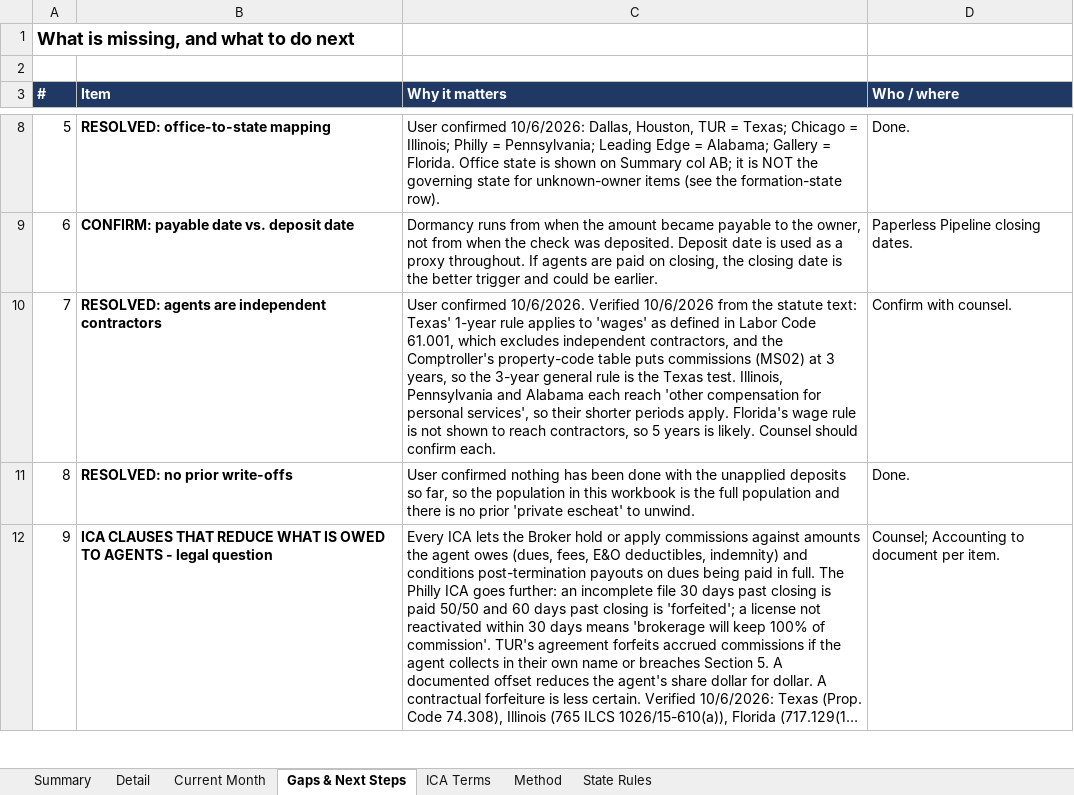
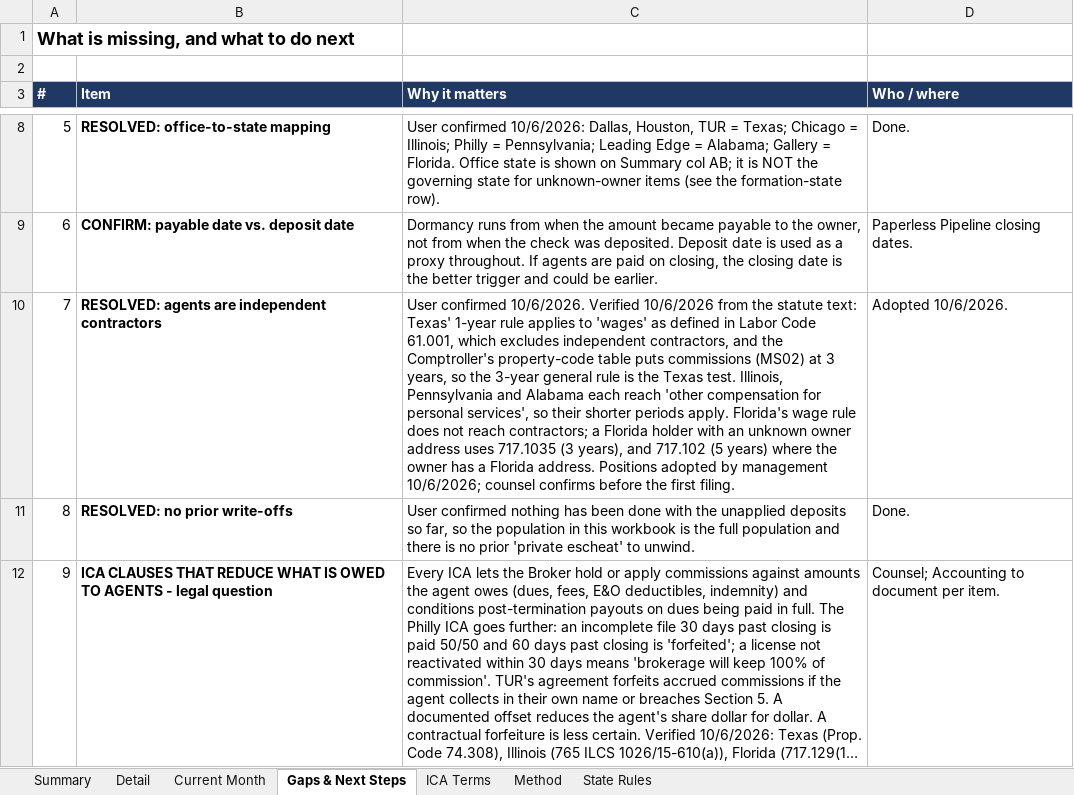
Before and after one commit to lmurrellURE/Claude-Code, an Excel workbook: accrued-commissions-analysis/Accrued_Commissions_Unclaimed_Property_Analysis.xlsx, sheet Gaps & Next Steps, drawn as a sheet; only a part is shown, gaps mark what is left out; long unchanged cells end in …; values as stored, in another font and other column widths than the file's, no borders; the diff names each change by its address in the sheet, - before the commit and + after, or states it on an @@ line.

```diff
--- a/accrued-commissions-analysis/Accrued_Commissions_Unclaimed_Property_Analysis.xlsx (sheet Gaps & Next Steps)
+++ b/accrued-commissions-analysis/Accrued_Commissions_Unclaimed_Property_Analysis.xlsx (sheet Gaps & Next Steps)
-C10 (Why it matters): …wage rule is not shown to reach contractors, so 5 years is likely. Counsel should confirm each.
+C10 (Why it matters): …wage rule does not reach contractors; a Florida holder with an unknown owner address uses 717.1035 (3 years), and 717.102 (5 years) where the owner has a Florida address. Positions adopted by management 10/6/2026; counsel confirms before the first filing.
-D10 (Who / where): Confirm with counsel.
+D10 (Who / where): Adopted 10/6/2026.
```
Also changed, not shown: sheet ICA Terms, sheet Summary, sheet State Rules, 6 other files.
